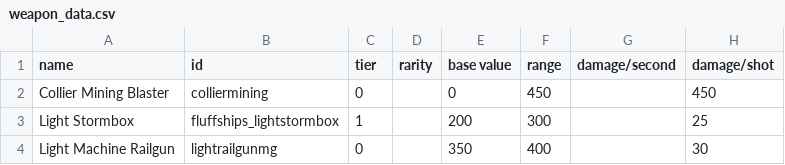
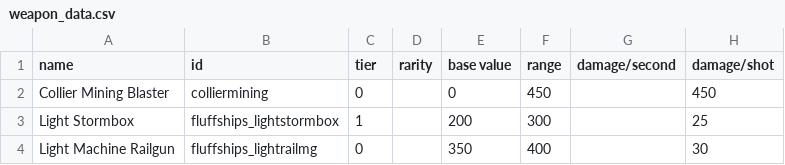
Before and after one commit to MrFluffster/fluffShipPack, a CSV file: data/weapons/weapon_data.csv, drawn as a sheet; only a part is shown; the diff names each change by its address in the sheet, - before the commit and + after, or states it on an @@ line.

```diff
--- a/data/weapons/weapon_data.csv
+++ b/data/weapons/weapon_data.csv
-B4 (id): lightrailgunmg
+B4 (id): fluffships_lightrailmg
```
Also changed, not shown: 2 other files.
